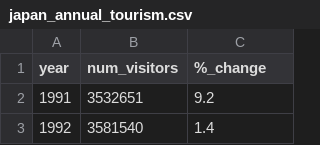
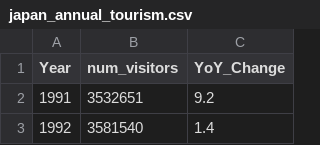
Before and after one commit to dimsumws/DSA3101-Group5, a CSV file: data/Universal Studios Attendance/japan_annual_tourism.csv, drawn as a sheet; only a part is shown.

Commit message:
Extract Disney attendance and Japan tourism data

```diff
--- a/data/Universal Studios Attendance/japan_annual_tourism.csv
+++ b/data/Universal Studios Attendance/japan_annual_tourism.csv
@@ -1,2 +1,2 @@
-year,num_visitors,%_change
+Year,num_visitors,YoY_Change
 1991,3532651,9.2
```
Also changed, not shown: 1 other file.
